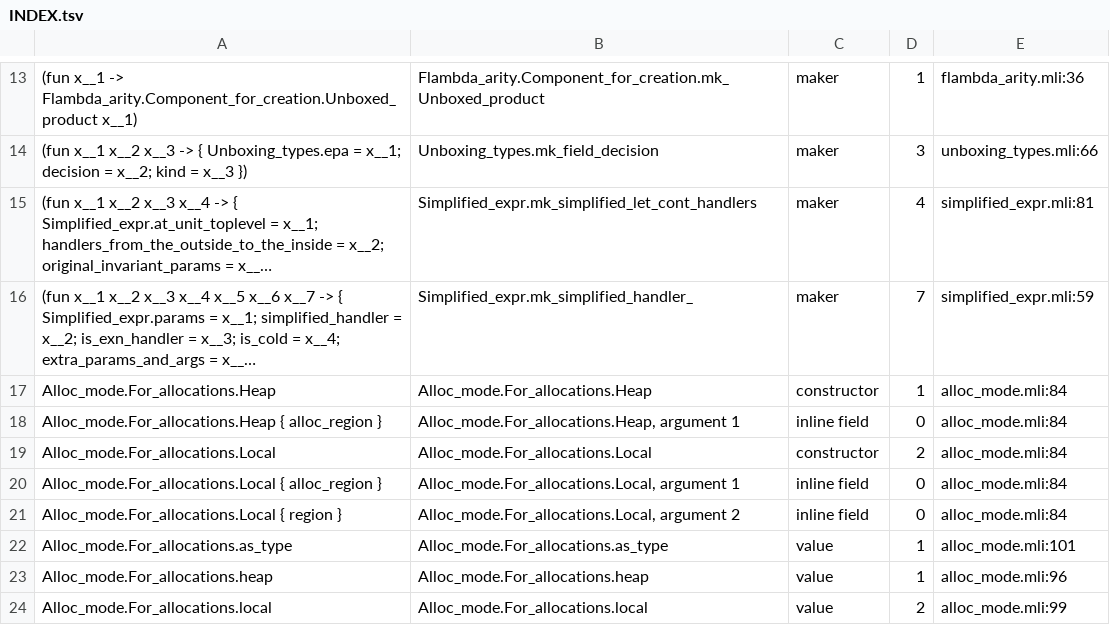
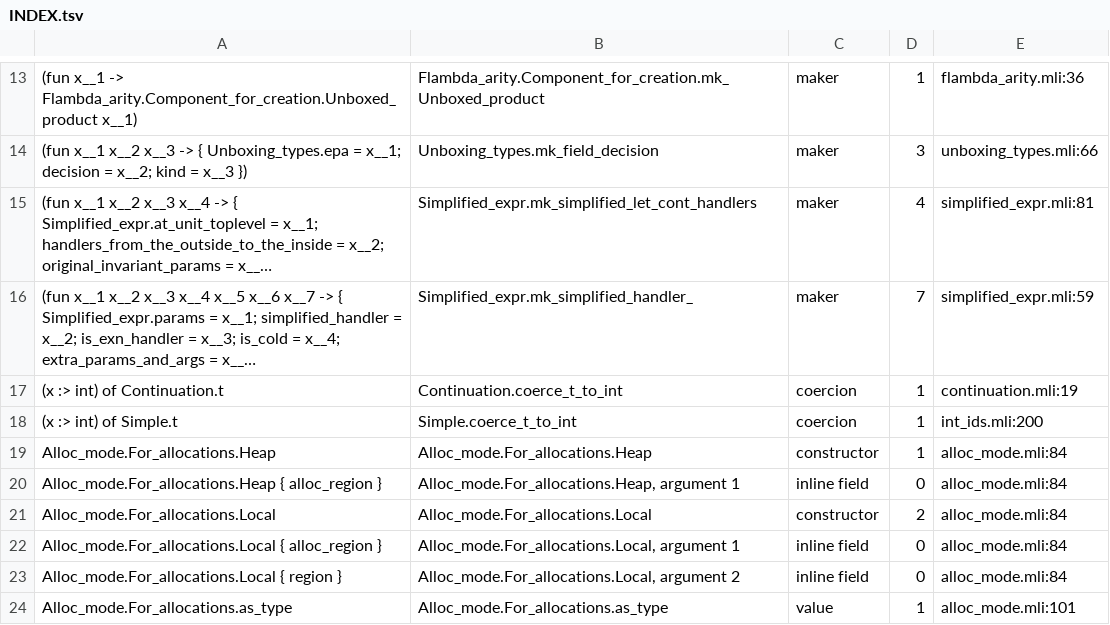
Before and after one commit to mshinwell/oxcaml, a TSV file: middle_end/flambda2/rocq/simplify_port/decl/INDEX.tsv, drawn as a sheet; only a part is shown, gaps mark what is left out; the shorter side is filled out with more unchanged rows; long unchanged cells end in …; the diff names each change by its address in the sheet, - before the commit and + after, or states it on an @@ line.

Commit message:
Flambda 2 Rocq: Simplify port: decl/ declares the coercion of a private abbreviation
Where a file of Simplify writes the coercion of a name whose type is a
private abbreviation ((x :> int)), decl/ now declares it: a pure
function after the type, in the module by whose name the file has the
type, realised by the function that writes the coercion with both
types. Two today: Continuation.coerce_t_to_int and
Simple.coerce_t_to_int. INDEX.tsv has them with the kind "coercion".

The typed tree keeps the type that a coercion gives, not the type of
what is coerced: only the coercion of a name is read, and another one
is said when the program runs.

tools/declgen/check_realisations.py compiles the two new strings with
the others (8785 things, none refused). No ported file uses them yet.

```diff
--- a/middle_end/flambda2/rocq/simplify_port/decl/INDEX.tsv
+++ b/middle_end/flambda2/rocq/simplify_port/decl/INDEX.tsv
+row 17: (x :> int) of Continuation.t | Continuation.coerce_t_to_int | coercion | 1 | continuation.mli:19
+row 18: (x :> int) of Simple.t | Simple.coerce_t_to_int | coercion | 1 | int_ids.mli:200
```
Also changed, not shown: 5 other files.
